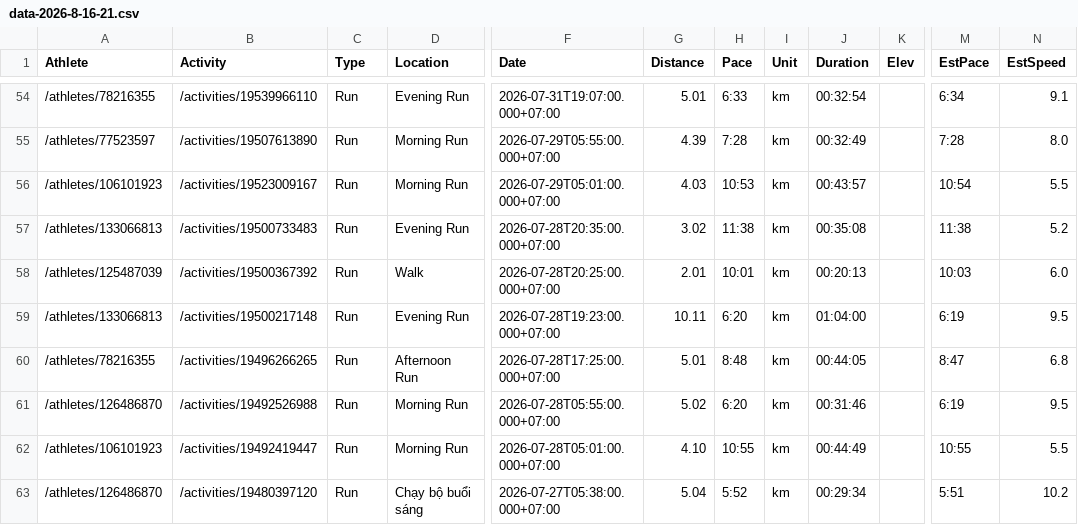
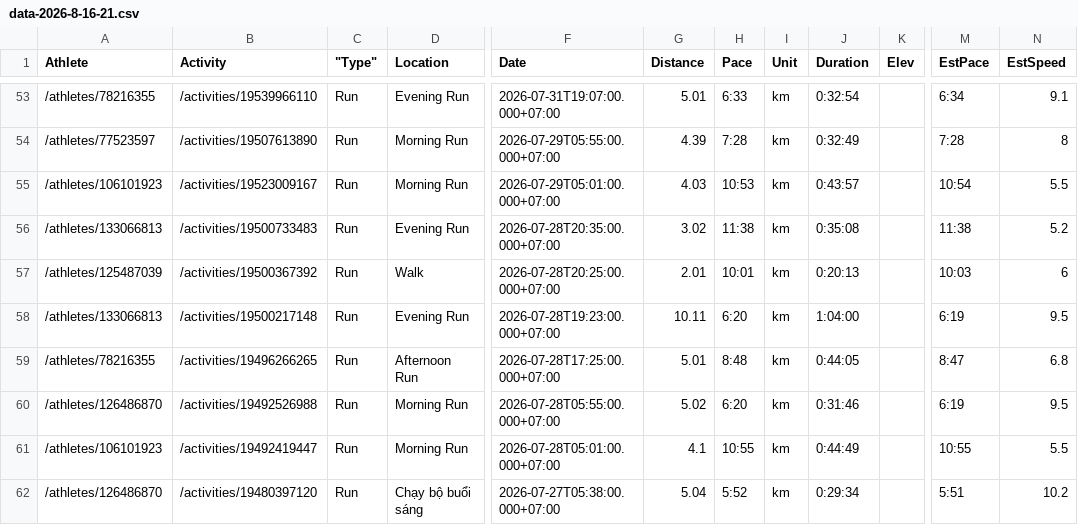
Before and after one commit to Tienptv/strava-app, a CSV file: Storage/data-2026-8-16-21.csv, drawn as a sheet; only a part is shown, gaps mark what is left out; addresses are those after the commit; the diff covers the shown part only; the diff names each change by its address in the sheet, - before the commit and + after, or states it on an @@ line.

```diff
--- a/Storage/data-2026-8-16-21.csv
+++ b/Storage/data-2026-8-16-21.csv
-C1: Type
+C1: "Type"
-J53 (Duration): 00:32:54
+J53 (Duration): 0:32:54
-J54 (Duration): 00:32:49
+J54 (Duration): 0:32:49
-N54 (EstSpeed): 8.0
+N54 (EstSpeed): 8
-J55 (Duration): 00:43:57
+J55 (Duration): 0:43:57
-J56 (Duration): 00:35:08
+J56 (Duration): 0:35:08
-J57 (Duration): 00:20:13
+J57 (Duration): 0:20:13
-N57 (EstSpeed): 6.0
+N57 (EstSpeed): 6
-J58 (Duration): 01:04:00
+J58 (Duration): 1:04:00
-J59 (Duration): 00:44:05
+J59 (Duration): 0:44:05
-J60 (Duration): 00:31:46
+J60 (Duration): 0:31:46
-G61 (Distance): 4.10
+G61 (Distance): 4.1
-J61 (Duration): 00:44:49
+J61 (Duration): 0:44:49
-J62 (Duration): 00:29:34
+J62 (Duration): 0:29:34
```
Also changed, not shown: 1 removed row and 63 edited cells elsewhere in this file, Storage/data-2026-8-17-0.csv, 5 other files.
